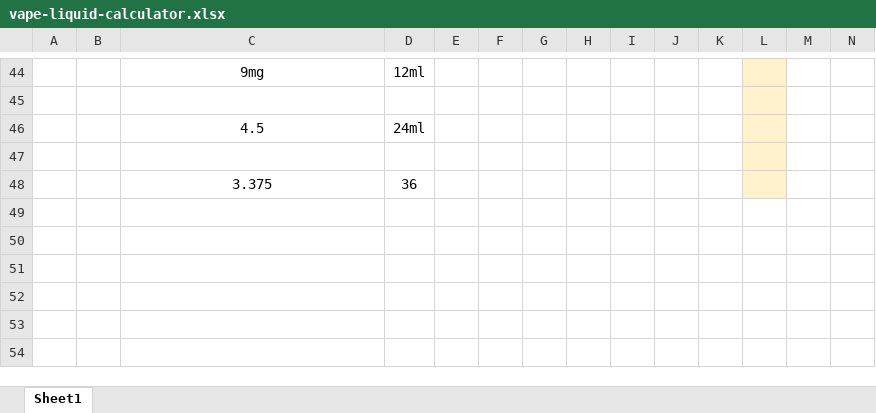
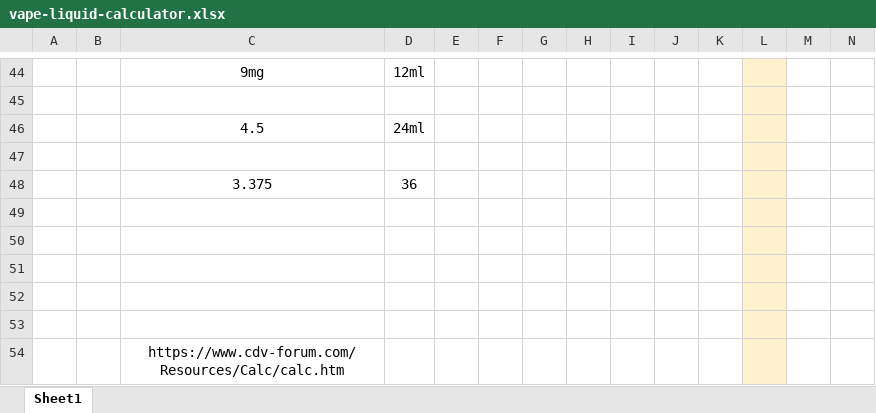
Before and after one commit to PanGalacticTech/engineering-calculator-2023, an Excel workbook: vape-liquid-calculator.xlsx, sheet Sheet1, drawn as a sheet; only a part is shown, gaps mark what is left out; values as stored, in another font and other column widths than the file's, no borders; charts and pictures not drawn; rows hold the shown columns only; the diff names each change by its address in the sheet, - before the commit and + after, or states it on an @@ line.

Commit message:
Update vape-liquid-calculator.xlsx

```diff
--- a/vape-liquid-calculator.xlsx (sheet Sheet1)
+++ b/vape-liquid-calculator.xlsx (sheet Sheet1)
+row 49: (empty)
+row 50: (empty)
+row 51: (empty)
+row 52: (empty)
+row 53: (empty)
+row 54:  |  | https://www.cdv-forum.com/Resources/Calc/calc.htm
```
Also changed, not shown: charts or pictures.
